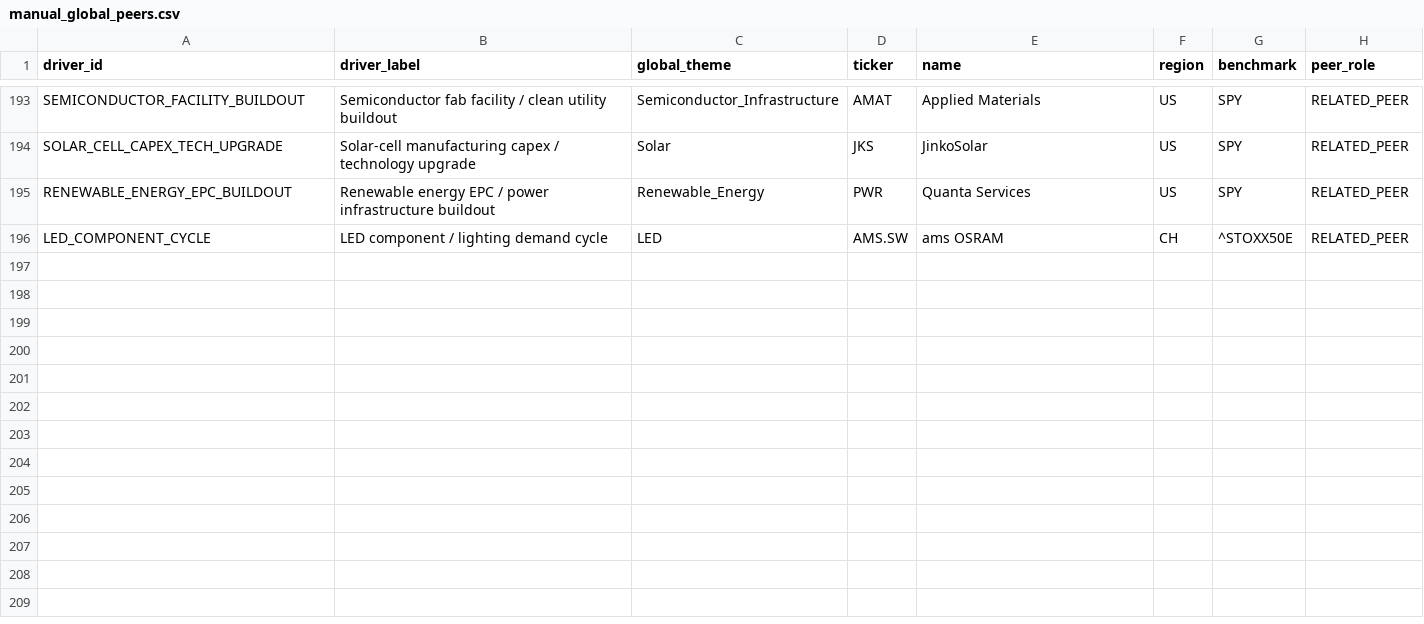
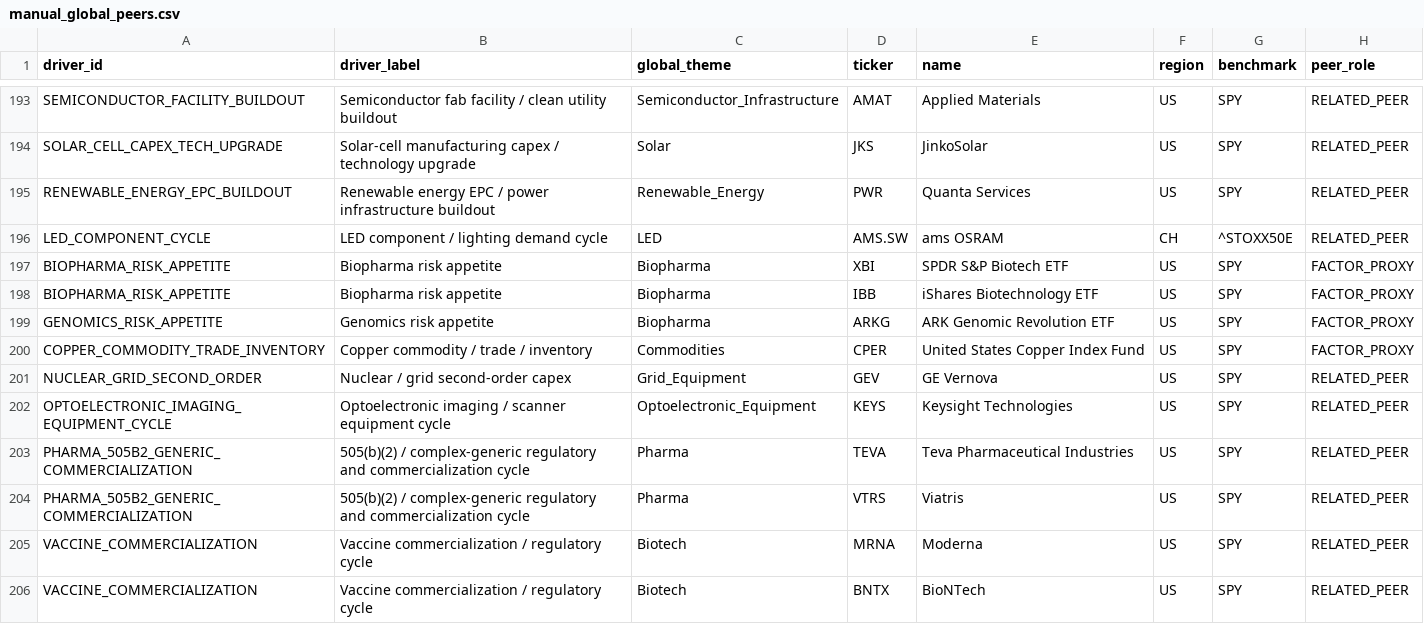
Before and after one commit to pa45251/alpha-hunter-v2, a CSV file: config/manual_global_peers.csv, drawn as a sheet; only a part is shown, gaps mark what is left out.

Commit message:
mapping: close remaining global peer coverage gaps

```diff
--- a/config/manual_global_peers.csv
+++ b/config/manual_global_peers.csv
@@ -196 +196,11 @@ RENEWABLE_ENERGY_EPC_BUILDOUT,Renewable energy EPC / power infrastructure buildo
 LED_COMPONENT_CYCLE,LED component / lighting demand cycle,LED,AMS.SW,ams OSRAM,CH,^STOXX50E,RELATED_PEER
+BIOPHARMA_RISK_APPETITE,Biopharma risk appetite,Biopharma,XBI,SPDR S&P Biotech ETF,US,SPY,FACTOR_PROXY
+BIOPHARMA_RISK_APPETITE,Biopharma risk appetite,Biopharma,IBB,iShares Biotechnology ETF,US,SPY,FACTOR_PROXY
+GENOMICS_RISK_APPETITE,Genomics risk appetite,Biopharma,ARKG,ARK Genomic Revolution ETF,US,SPY,FACTOR_PROXY
+COPPER_COMMODITY_TRADE_INVENTORY,Copper commodity / trade / inventory,Commodities,CPER,United States Copper Index Fund,US,SPY,FACTOR_PROXY
+NUCLEAR_GRID_SECOND_ORDER,Nuclear / grid second-order capex,Grid_Equipment,GEV,GE Vernova,US,SPY,RELATED_PEER
+OPTOELECTRONIC_IMAGING_EQUIPMENT_CYCLE,Optoelectronic imaging / scanner equipment cycle,Optoelectronic_Equipment,KEYS,Keysight Technologies,US,SPY,RELATED_PEER
+PHARMA_505B2_GENERIC_COMMERCIALIZATION,505(b)(2) / complex-generic regulatory and commercialization cycle,Pharma,TEVA,Teva Pharmaceutical Industries,US,SPY,RELATED_PEER
+PHARMA_505B2_GENERIC_COMMERCIALIZATION,505(b)(2) / complex-generic regulatory and commercialization cycle,Pharma,VTRS,Viatris,US,SPY,RELATED_PEER
+VACCINE_COMMERCIALIZATION,Vaccine commercialization / regulatory cycle,Biotech,MRNA,Moderna,US,SPY,RELATED_PEER
+VACCINE_COMMERCIALIZATION,Vaccine commercialization / regulatory cycle,Biotech,BNTX,BioNTech,US,SPY,RELATED_PEER
```
